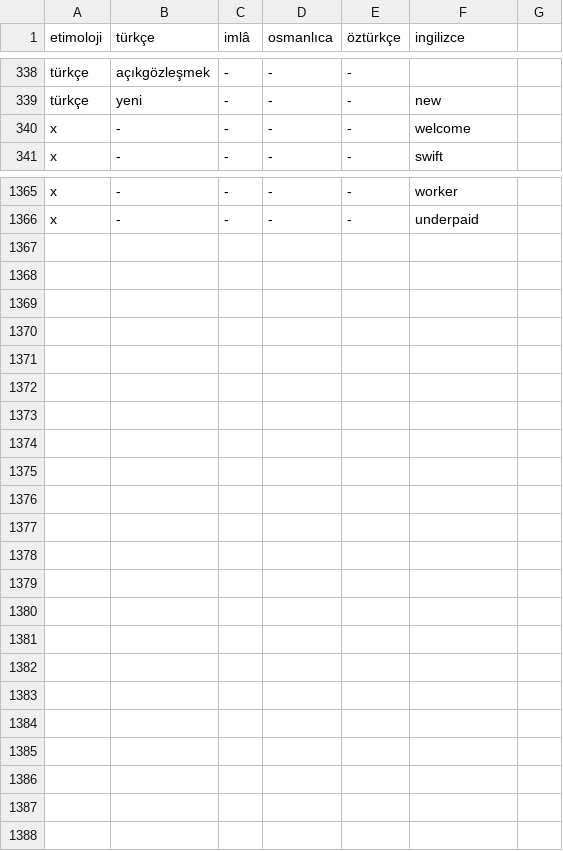
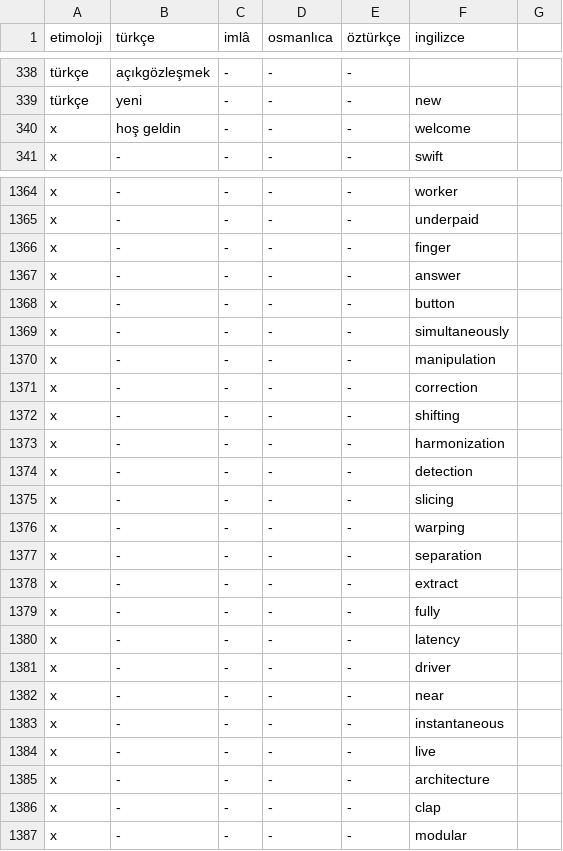
Before and after one commit to eneskalaycidev/turkceimla-db, a CSV file: db.csv, drawn as a sheet; only a part is shown, gaps mark what is left out; the diff covers the shown part only.

Commit message:
Update db.csv

```diff
--- a/db.csv
+++ b/db.csv
@@ -339,3 +339,3 @@ türkçe,açıkgözleşmek,-,-,-,
 türkçe,yeni,-,-,-,new
-x,-,-,-,-,welcome
+x,hoş geldin,-,-,-,welcome
 x,-,-,-,-,swift
@@ -1366 +1365,23 @@ x,-,-,-,-,worker
 x,-,-,-,-,underpaid
+x,-,-,-,-,finger
+x,-,-,-,-,answer
+x,-,-,-,-,button
+x,-,-,-,-,simultaneously
+x,-,-,-,-,manipulation
+x,-,-,-,-,correction
+x,-,-,-,-,shifting
+x,-,-,-,-,harmonization
+x,-,-,-,-,detection
+x,-,-,-,-,slicing
+x,-,-,-,-,warping
+x,-,-,-,-,separation
+x,-,-,-,-,extract
+x,-,-,-,-,fully
+x,-,-,-,-,latency
+x,-,-,-,-,driver
+x,-,-,-,-,near
+x,-,-,-,-,instantaneous
+x,-,-,-,-,live
+x,-,-,-,-,architecture
+x,-,-,-,-,clap
+x,-,-,-,-,modular
```
Also changed, not shown: 2 added rows, 3 removed rows and 23 edited cells elsewhere in this file.
